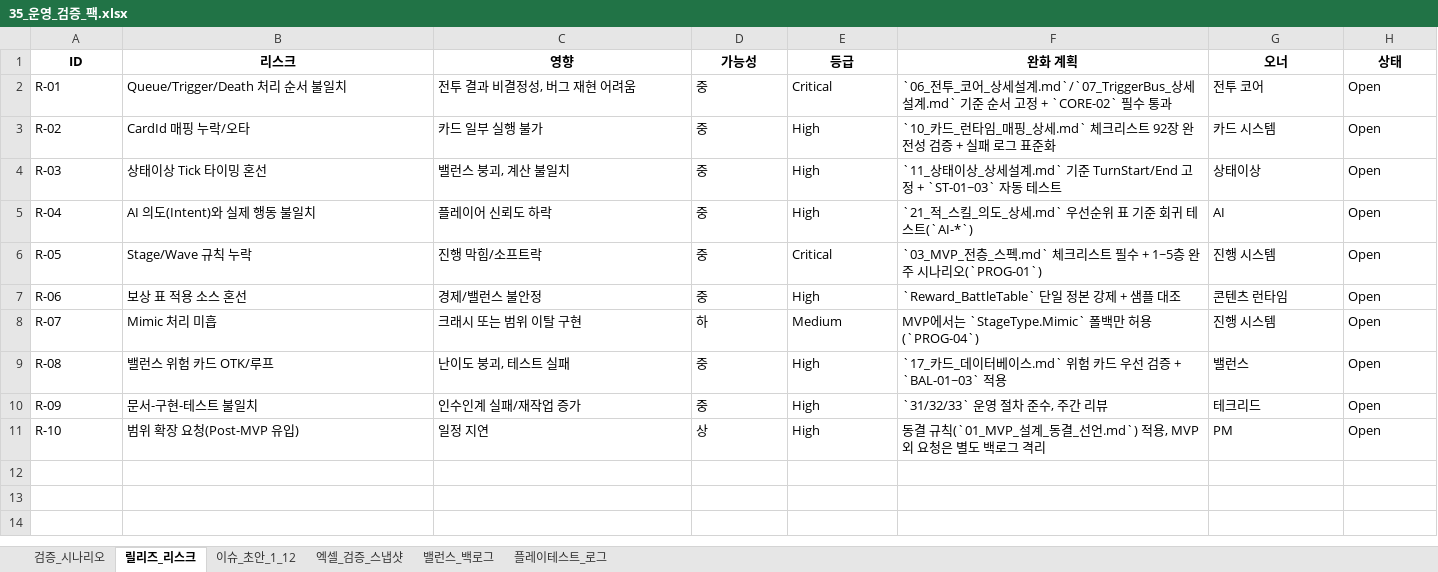
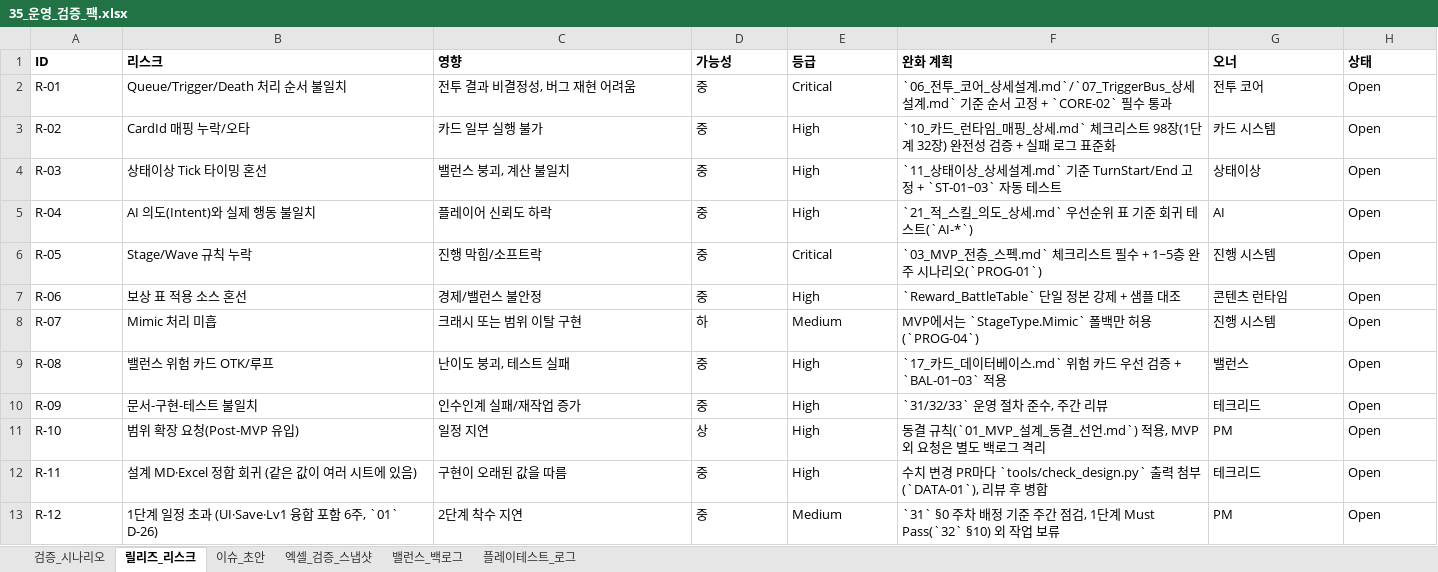
Before and after one commit to guswnstjr125/game, an Excel workbook: docs/design/35_운영_검증_팩.xlsx, sheet 릴리즈_리스크, drawn as a sheet; values as stored, in another font and other column widths than the file's, no borders; the diff names each change by its address in the sheet, - before the commit and + after, or states it on an @@ line.

```diff
--- a/docs/design/35_운영_검증_팩.xlsx (sheet 릴리즈_리스크)
+++ b/docs/design/35_운영_검증_팩.xlsx (sheet 릴리즈_리스크)
-sheet tab: 이슈_초안_1_12
+sheet tab: 이슈_초안
-A1:H1 alignment: center
+A1:H1 alignment: left
-F3 (완화 계획): …리스트 92장 완전성…
+F3 (완화 계획): …리스트 98장(1단계 32장) 완전성…
+row 12: R-11 | 설계 MD·Excel 정합 회귀 (같은 값이 여러 시트에 있음) | 구현이 오래된 값을 따름 | 중 | High | 수치 변경 PR마다 `tools/check_design.py` 출력 첨부(`DATA-01`), 리뷰 후 병합 | 테크리드 | Open
+row 13: R-12 | 1단계 일정 초과 (UI·Save·Lv1 융합 포함 6주, `01` D-26) | 2단계 착수 지연 | 중 | Medium | `31` §0 주차 배정 기준 주간 점검, 1단계 Must Pass(`32` §10) 외 작업 보류 | PM | Open
```
Also changed, not shown: sheet 검증_시나리오, sheet 엑셀_검증_스냅샷, sheet 이슈_초안, docs/design/03_전층_운영_체크리스트.xlsx, docs/design/10_카드_리졸버_작업표.xlsx, 45 other files.
